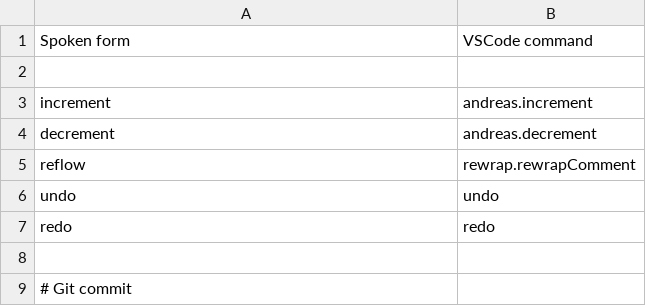
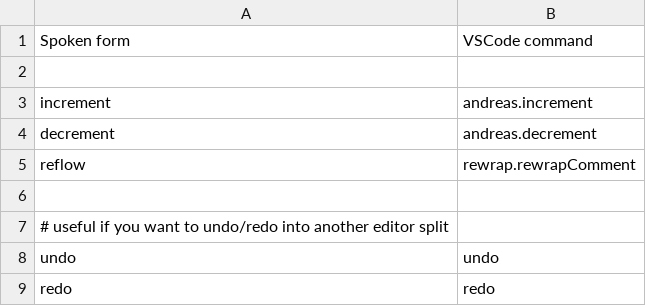
Before and after one commit to saidelike/cursorless-settings, a CSV file: experimental/actions_custom.csv, drawn as a sheet; only a part is shown; the shorter side is filled out with more unchanged rows; the diff names each change by its address in the sheet, - before the commit and + after, or states it on an @@ line.

Commit message:
comment

```diff
--- a/experimental/actions_custom.csv
+++ b/experimental/actions_custom.csv
+row 6: (empty)
+row 7: # useful if you want to undo/redo into another editor split
```
